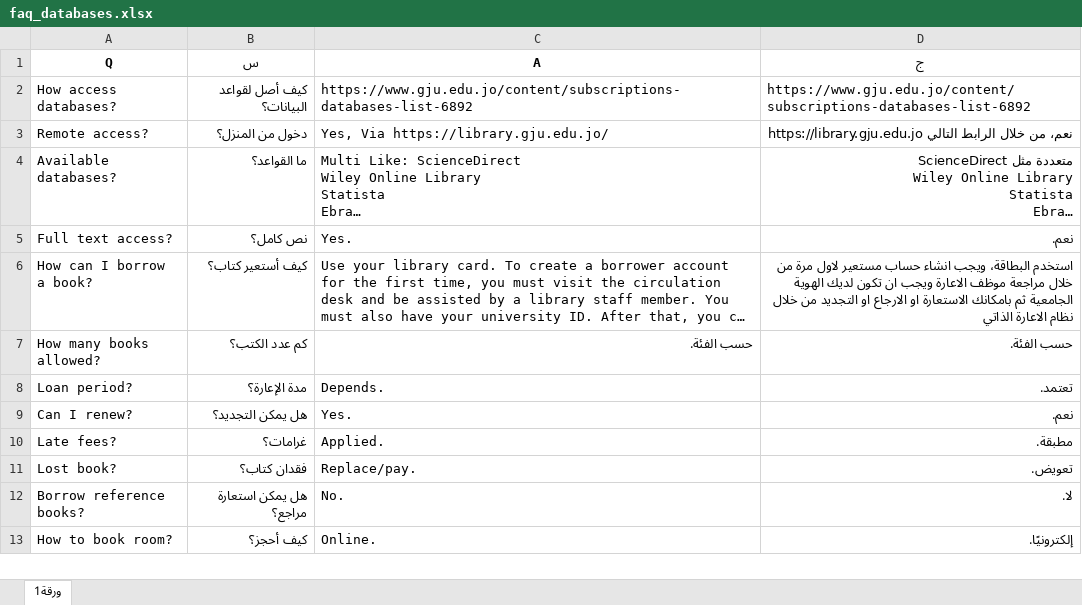
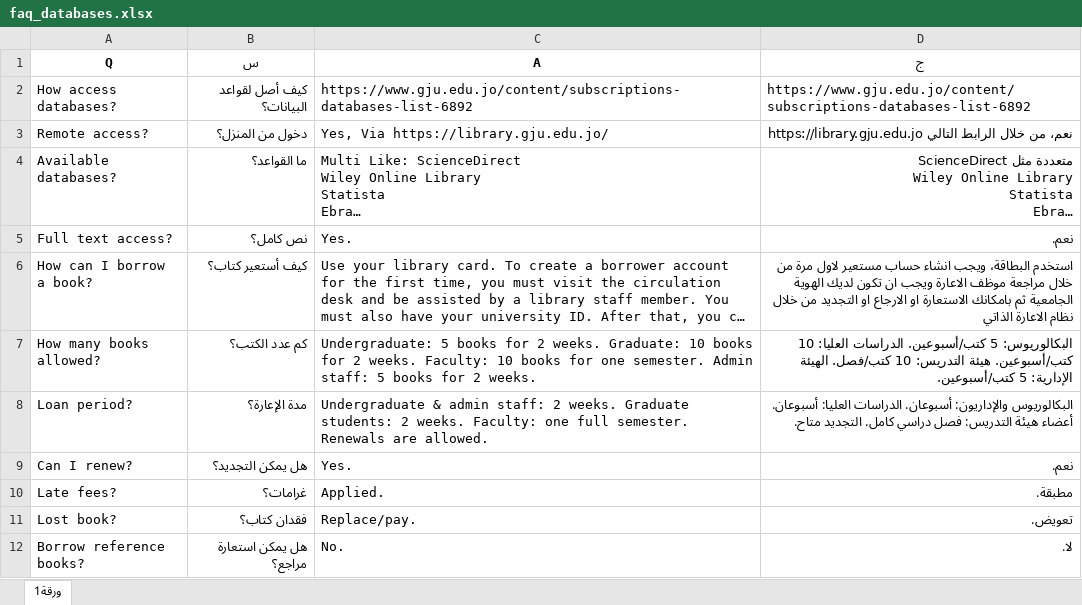
Before and after one commit to Omarkamsi/GJU_Library, an Excel workbook: gju-library-ai/data/source/faq_databases.xlsx, sheet ورقة1, drawn as a sheet; only a part is shown; the shorter side is filled out with more unchanged rows; long unchanged cells end in …; values as stored, in another font and other column widths than the file's, no borders; the diff names each change by its address in the sheet, - before the commit and + after, or states it on an @@ line.

```diff
--- a/gju-library-ai/data/source/faq_databases.xlsx (sheet ورقة1)
+++ b/gju-library-ai/data/source/faq_databases.xlsx (sheet ورقة1)
-C7 (A): حسب الفئة.
+C7 (A): Undergraduate: 5 books for 2 weeks. Graduate: 10 books for 2 weeks. Faculty: 10 books for one semester. Admin staff: 5 books for 2 weeks.
-D7 (ج): حسب الفئة.
+D7 (ج): البكالوريوس: 5 كتب/أسبوعين. الدراسات العليا: 10 كتب/أسبوعين. هيئة التدريس: 10 كتب/فصل. الهيئة الإدارية: 5 كتب/أسبوعين.
-C8 (A): Depends.
+C8 (A): Undergraduate & admin staff: 2 weeks. Graduate students: 2 weeks. Faculty: one full semester. Renewals are allowed.
-D8 (ج): تعتمد.
+D8 (ج): البكالوريوس والإداريون: أسبوعان. الدراسات العليا: أسبوعان. أعضاء هيئة التدريس: فصل دراسي كامل. التجديد متاح.
```
Also changed, not shown: gju-library-ai/data/source/faq_general.xlsx, 1 other file.
